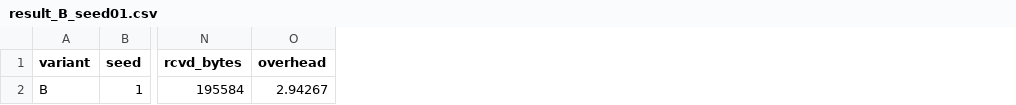
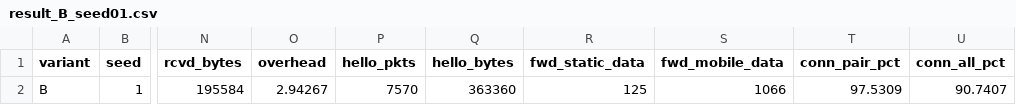
Before and after one commit to MOZKI/IJM-MANET-KASUS-7, a CSV file: results/raw/result_B_seed01.csv, drawn as a sheet; only a part is shown, gaps mark what is left out; the diff names each change by its address in the sheet, - before the commit and + after, or states it on an @@ line.

```diff
--- a/results/raw/result_B_seed01.csv
+++ b/results/raw/result_B_seed01.csv
+column P (hello_pkts), row 2: 7570
+column Q (hello_bytes), row 2: 363360
+column R (fwd_static_data), row 2: 125
+column S (fwd_mobile_data), row 2: 1066
+column T (conn_pair_pct), row 2: 97.5309
+column U (conn_all_pct), row 2: 90.7407
```
Also changed, not shown: results/raw/result_A_seed01.csv, 9 other files.
